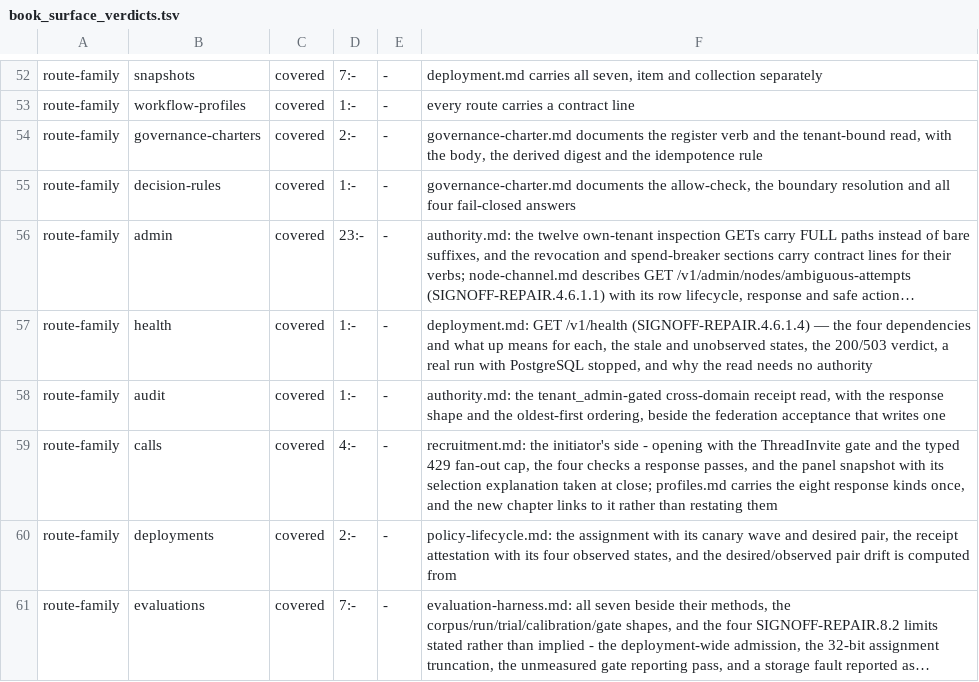
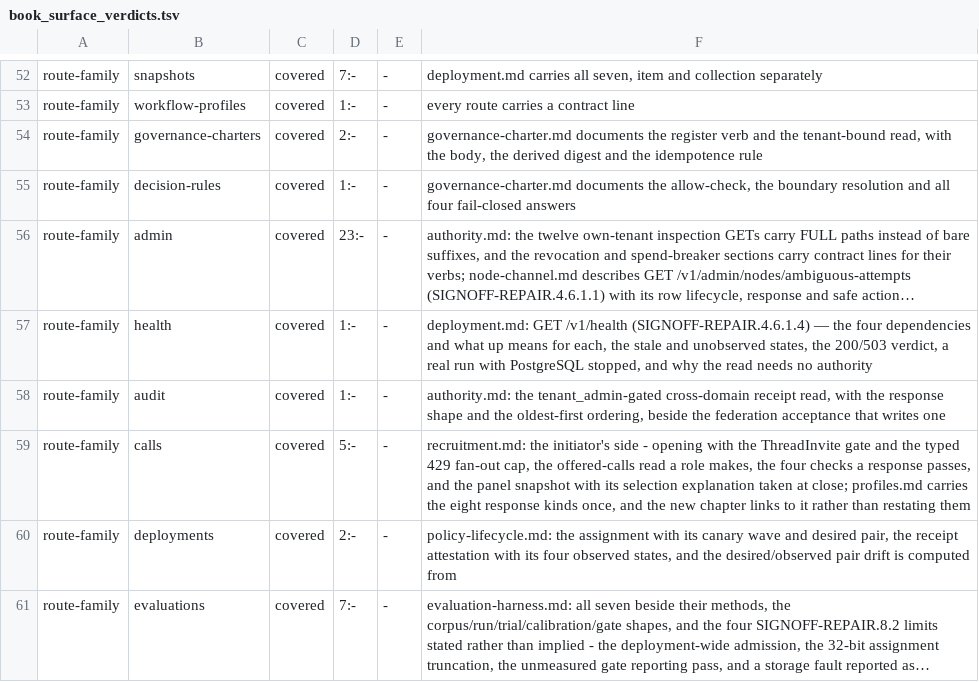
Before and after one commit to rdje/reasonbraid, a TSV file: .doctrine/book_surface_verdicts.tsv, drawn as a sheet; only a part is shown, gaps mark what is left out; long unchanged cells end in ….

Commit message:
REASONBRAID-REPAIR-0434 (leaf SIGNOFF-REPAIR.5.3.5.1): a role can list the calls offered to it
- Cause: the advertisement was written as a trace (recruitment_offers)
  with no consumer — every reader of a call was gated on the initiator
  or the tenant's administrator, and no route took a role's own
  principal to ask what was offered to it.
- GET /v1/calls/offered: the calling role's offers joined to their
  calls, open and inside the join window, oldest first, each with the
  role's own response; a person 403 (calls are offered to roles), an
  unenrolled principal 403 rather than an empty list. Mounted before
  /v1/calls/{call_id}, whose parameter swallowed the path. Not inbox
  work, with the reason: node_inbox is a ledger of admitted commands
  and an offer has no admission and nothing to run; the durable entry
  §10.5 asks for is the offer row, which already survives the node
  being offline. The prompt half (.5.3.5.1.1) and the federated half
  (.5.3.5.1.2) are children. Book: recruitment.md; the calls family
  re-judged at five routes (5:-).
- Control: two offered, a bystander not; unanswered then answered;
  the person and a stranger refused; empty after the close. RED first:
  404 "no call offered". profiles 79/79; clippy -D warnings; fmt;
  book; gate.

```diff
--- a/.doctrine/book_surface_verdicts.tsv
+++ b/.doctrine/book_surface_verdicts.tsv
@@ -58,3 +58,3 @@ route-family	health	covered	1:-	-	deployment.md: GET /v1/health (SIGNOFF-REPAIR.
 route-family	audit	covered	1:-	-	authority.md: the tenant_admin-gated cross-domain receipt read, with the response shape and the oldest-first ordering, beside the federation acceptance that writes one
-route-family	calls	covered	4:-	-	recruitment.md: the initiator's side - opening with the ThreadInvite gate and the typed 429 fan-out cap, the four checks a response passes, and the panel snapshot with its selection explanation taken at close; profiles.md carries the eight response kinds once, and the new chapter links to it rather than restating them
+route-family	calls	covered	5:-	-	recruitment.md: the initiator's side - opening with the ThreadInvite gate and the typed 429 fan-out cap, the offered-calls read a role makes, the four checks a response passes, and the panel snapshot with its selection explanation taken at close; profiles.md carries the eight response kinds once, and the new chapter links to it rather than restating them
 route-family	deployments	covered	2:-	-	policy-lifecycle.md: the assignment with its canary wave and desired pair, the receipt attestation with its four observed states, and the desired/observed pair drift is computed from
```
Also changed, not shown: 9 other files.
